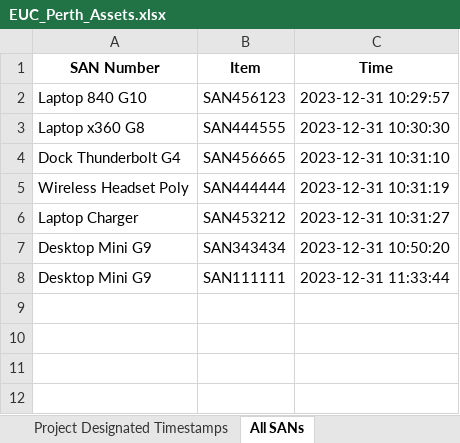
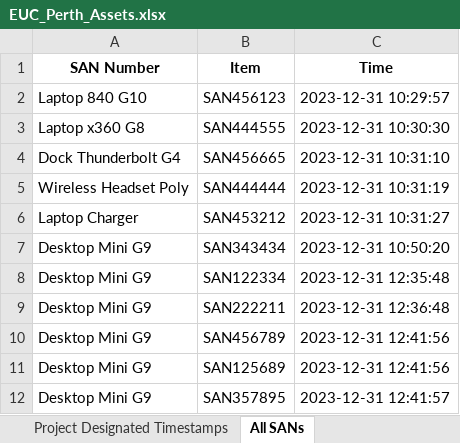
Before and after one commit to m4cd4r4/EUC_AM, an Excel workbook: Build Room/EUC_Perth_Assets.xlsx, sheet All SANs, drawn as a sheet; values as stored, in another font and other column widths than the file's, no borders; addresses are those after the commit; the diff names each change by its address in the sheet, - before the commit and + after, or states it on an @@ line.

Commit message:
Updated update_count function - when subtracting, it checks if the SAN exists in the "All SANs" sheet.
 If it does, the SAN is removed from the sheet. If the SAN does not exist, an error message is displayed. This ensures that the subtraction of items with SANs is handled correctly according to the specified logic.

```diff
--- a/Build Room/EUC_Perth_Assets.xlsx (sheet All SANs)
+++ b/Build Room/EUC_Perth_Assets.xlsx (sheet All SANs)
+row 8: Desktop Mini G9 | SAN122334 | 2023-12-31 12:35:48
-B9 (Item): SAN111111
+B9 (Item): SAN222211
-C9 (Time): 2023-12-31 11:33:44
+C9 (Time): 2023-12-31 12:36:48
+row 10: Desktop Mini G9 | SAN456789 | 2023-12-31 12:41:56
+row 11: Desktop Mini G9 | SAN125689 | 2023-12-31 12:41:56
+row 12: Desktop Mini G9 | SAN357895 | 2023-12-31 12:41:57
```
Also changed, not shown: sheet 4.2 Timestamps, sheet 4.2 Items, 2 other files.
